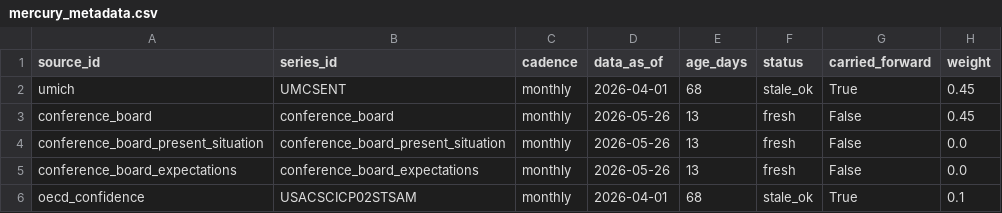
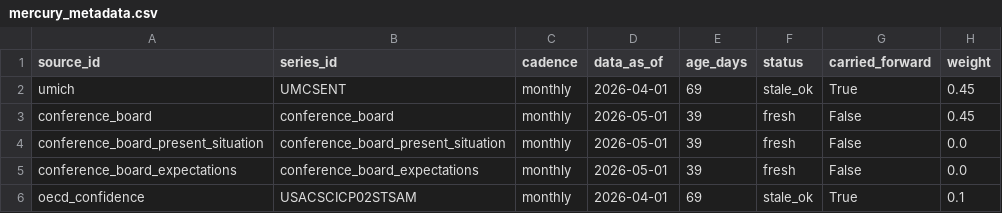
Before and after one commit to ktmensing/dead-reckoning, a CSV file: data/published/mercury_metadata.csv, drawn as a sheet.

```diff
--- a/data/published/mercury_metadata.csv
+++ b/data/published/mercury_metadata.csv
@@ -1,6 +1,6 @@
 source_id,series_id,cadence,data_as_of,age_days,status,carried_forward,weight
-umich,UMCSENT,monthly,2026-04-01,68,stale_ok,True,0.45
-conference_board,conference_board,monthly,2026-05-26,13,fresh,False,0.45
-conference_board_present_situation,conference_board_present_situation,monthly,2026-05-26,13,fresh,False,0.0
-conference_board_expectations,conference_board_expectations,monthly,2026-05-26,13,fresh,False,0.0
-oecd_confidence,USACSCICP02STSAM,monthly,2026-04-01,68,stale_ok,True,0.1
+umich,UMCSENT,monthly,2026-04-01,69,stale_ok,True,0.45
+conference_board,conference_board,monthly,2026-05-01,39,fresh,False,0.45
+conference_board_present_situation,conference_board_present_situation,monthly,2026-05-01,39,fresh,False,0.0
+conference_board_expectations,conference_board_expectations,monthly,2026-05-01,39,fresh,False,0.0
+oecd_confidence,USACSCICP02STSAM,monthly,2026-04-01,69,stale_ok,True,0.1
```
Also changed, not shown: data/derived/dri_b_panel.csv, data/published/dri_b_table.csv, 4 other files.
